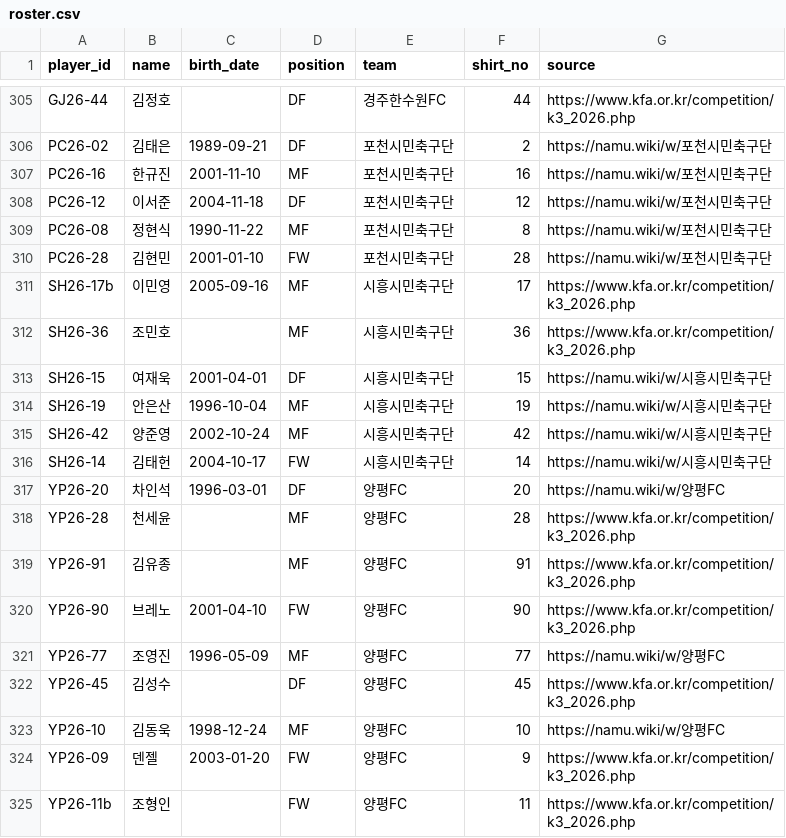
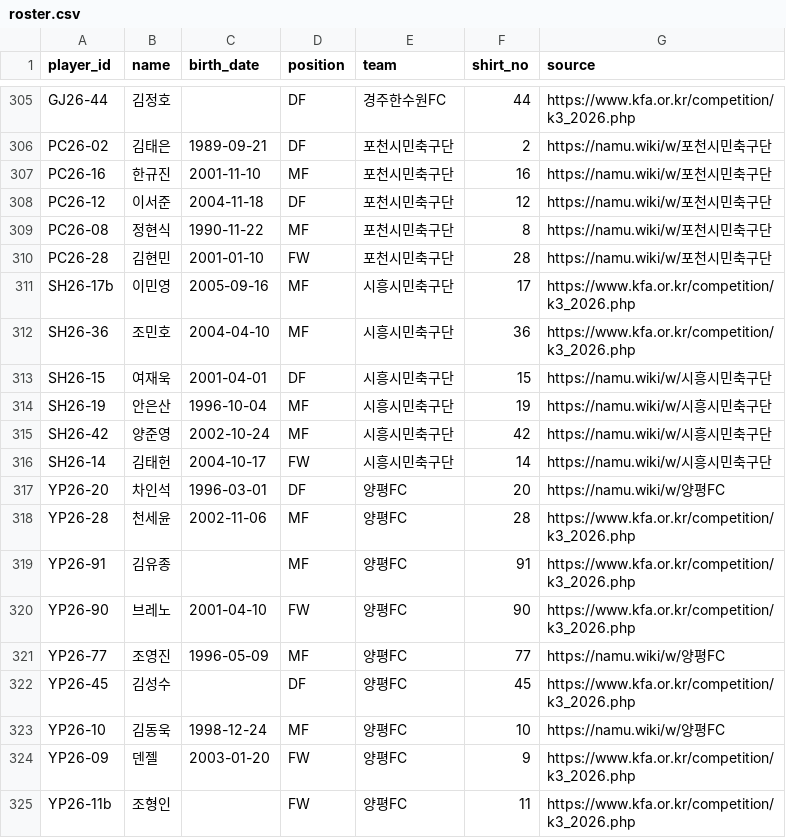
Before and after one commit to Kang-Hoon/kleaguestats, a CSV file: football-records/data/roster.csv, drawn as a sheet; only a part is shown, gaps mark what is left out.

```diff
--- a/football-records/data/roster.csv
+++ b/football-records/data/roster.csv
@@ -311,3 +311,3 @@ PC26-28,김현민,2001-01-10,FW,포천시민축구단,28,https://namu.wiki/w/포
 SH26-17b,이민영,2005-09-16,MF,시흥시민축구단,17,https://www.kfa.or.kr/competition/k3_2026.php
-SH26-36,조민호,,MF,시흥시민축구단,36,https://www.kfa.or.kr/competition/k3_2026.php
+SH26-36,조민호,2004-04-10,MF,시흥시민축구단,36,https://www.kfa.or.kr/competition/k3_2026.php
 SH26-15,여재욱,2001-04-01,DF,시흥시민축구단,15,https://namu.wiki/w/시흥시민축구단
@@ -317,3 +317,3 @@ SH26-14,김태헌,2004-10-17,FW,시흥시민축구단,14,https://namu.wiki/w/시
 YP26-20,차인석,1996-03-01,DF,양평FC,20,https://namu.wiki/w/양평FC
-YP26-28,천세윤,,MF,양평FC,28,https://www.kfa.or.kr/competition/k3_2026.php
+YP26-28,천세윤,2002-11-06,MF,양평FC,28,https://www.kfa.or.kr/competition/k3_2026.php
 YP26-91,김유종,,MF,양평FC,91,https://www.kfa.or.kr/competition/k3_2026.php
```
